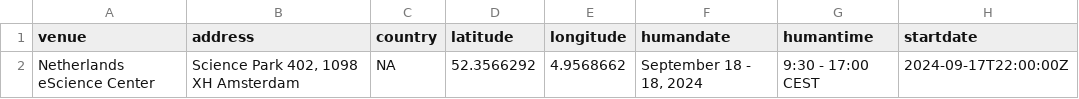
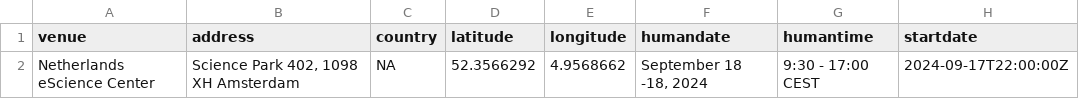
Before and after one commit to esciencecenter-digital-skills/2024-09-18-ds-medical-imaging, a CSV file: _data/data.csv, drawn as a sheet; only a part is shown; the diff names each change by its address in the sheet, - before the commit and + after, or states it on an @@ line.

Commit message:
bug

```diff
--- a/_data/data.csv
+++ b/_data/data.csv
-F2 (humandate): September 18 - 18, 2024
+F2 (humandate): September 18 -18, 2024
```
